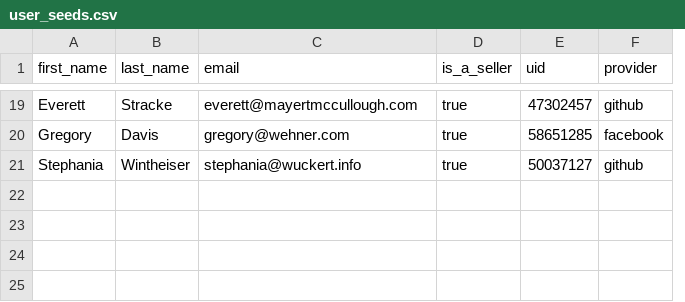
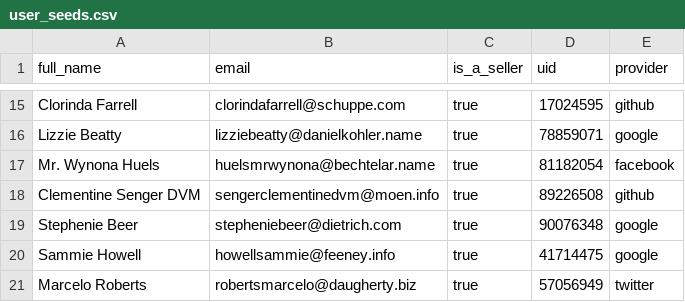
Before and after one commit to amandaungco/spagh-ettsi, a CSV file: db/user_seeds.csv, drawn as a sheet; only a part is shown, gaps mark what is left out; removed rows and columns are numbered as before the commit, all else as after; the diff covers the shown part only; the diff names each change by its address in the sheet, - before the commit and + after, or states it on an @@ line.

Commit message:
change user to full name

```diff
--- a/db/user_seeds.csv
+++ b/db/user_seeds.csv
-column A (first_name), rows 19-21: Everett | Gregory | Stephania
-column B (last_name), rows 19-21: Stracke | Davis | Wintheiser
+column A (full_name), row 15: Clorinda Farrell; rows 17-18: Mr. Wynona Huels | Clementine Senger DVM
-B15 (email): everett@mayertmccullough.com
+B15 (email): clorindafarrell@schuppe.com
-D15 (uid): 47302457
+D15 (uid): 17024595
+row 16: Lizzie Beatty | lizziebeatty@danielkohler.name | true | 78859071 | google
-B17 (email): gregory@wehner.com
+B17 (email): huelsmrwynona@bechtelar.name
-D17 (uid): 58651285
+D17 (uid): 81182054
-B18 (email): stephania@wuckert.info
+B18 (email): sengerclementinedvm@moen.info
-D18 (uid): 50037127
+D18 (uid): 89226508
+row 19: Stephenie Beer | stepheniebeer@dietrich.com | true | 90076348 | google
+row 20: Sammie Howell | howellsammie@feeney.info | true | 41714475 | google
+row 21: Marcelo Roberts | robertsmarcelo@daugherty.biz | true | 57056949 | twitter
```
Also changed, not shown: 4 added rows, 8 removed rows and 18 edited cells elsewhere in this file, db/address_seeds.csv, db/order_seeds.csv, 11 other files.
